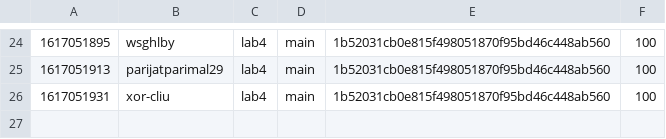
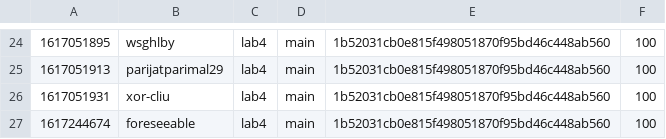
Before and after one commit to nyupcs/pcs-sp21-lab4-scoreboard, a CSV file: score.csv, drawn as a sheet; only a part is shown, gaps mark what is left out.

Commit message:
[Score] foreseeable +100
foreseeable attacked `main` 1b52031cb0e815f498051870f95bd46c448ab560 of lab4

```diff
--- a/score.csv
+++ b/score.csv
@@ -26 +26,2 @@
 1617051931,xor-cliu,lab4,main,1b52031cb0e815f498051870f95bd46c448ab560,100
+1617244674,foreseeable,lab4,main,1b52031cb0e815f498051870f95bd46c448ab560,100
```
